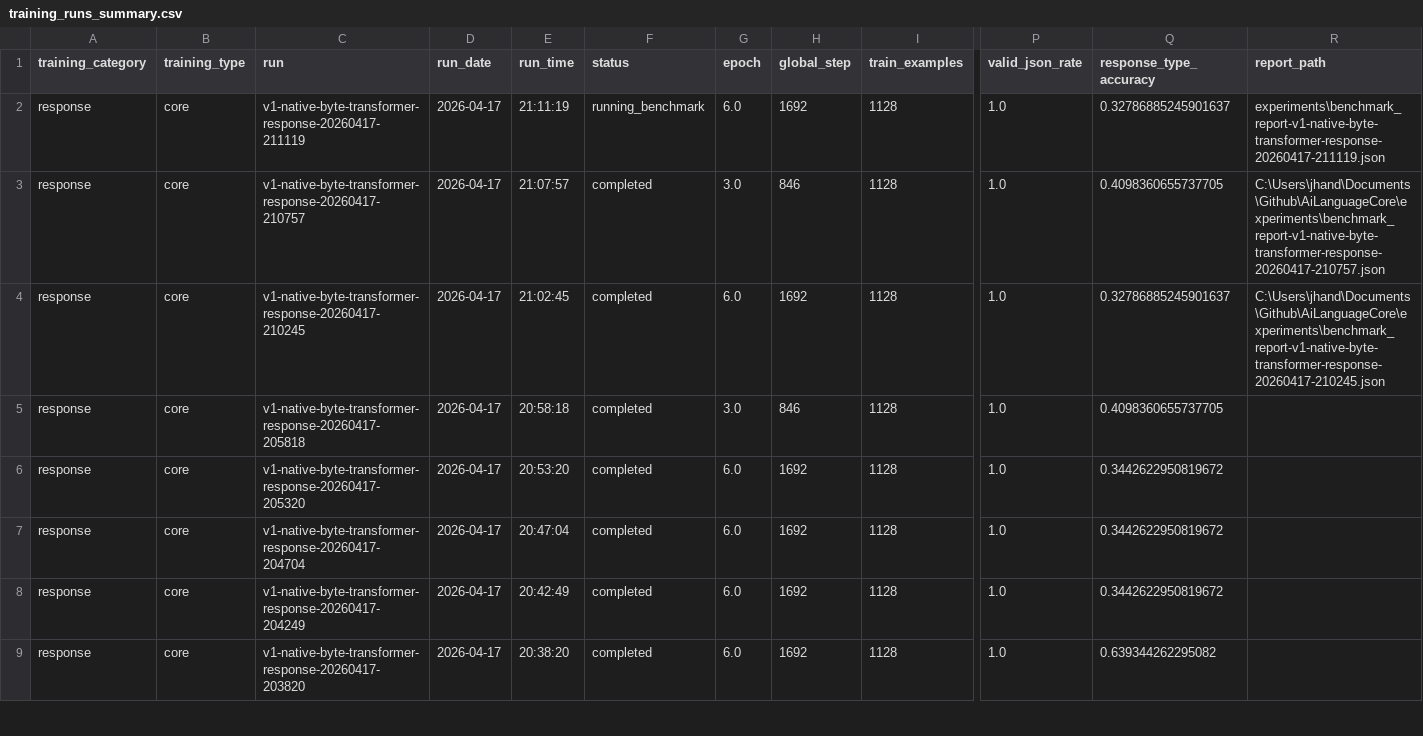
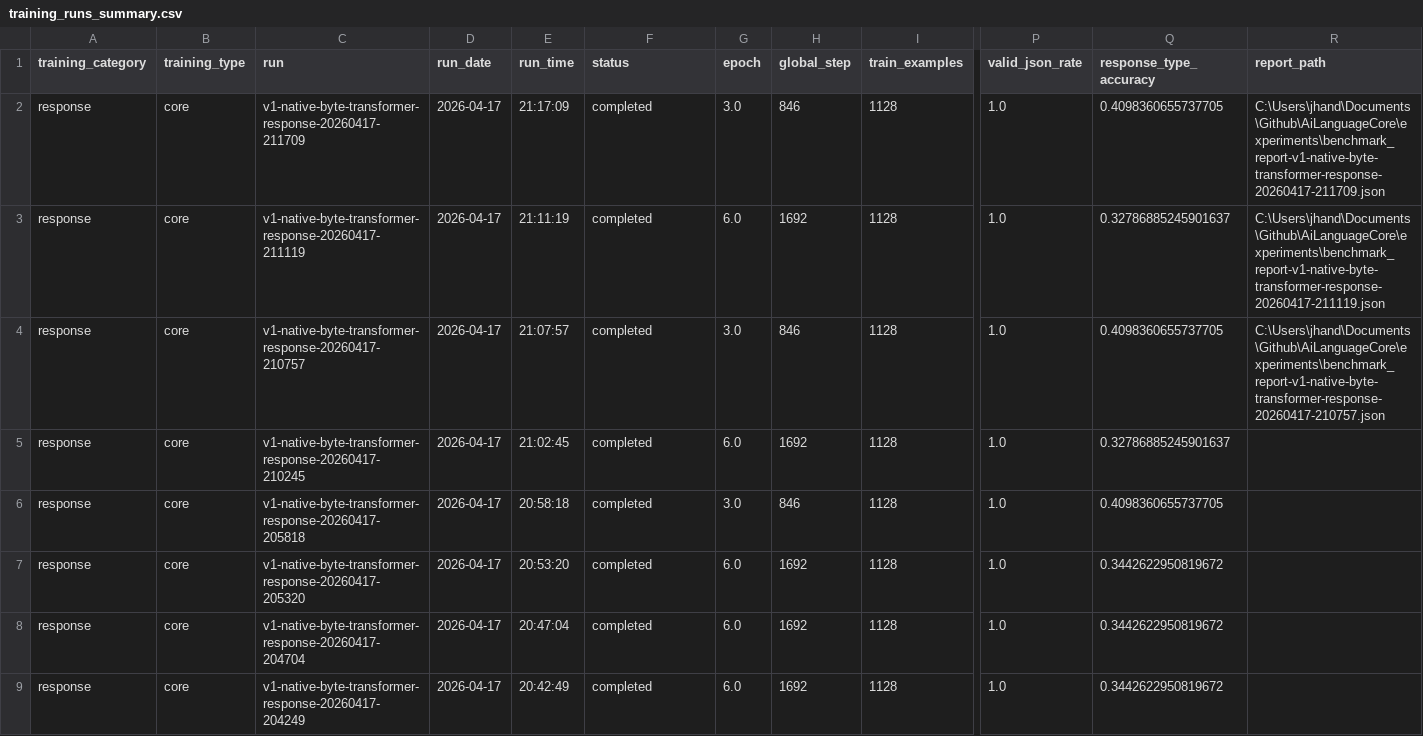
Before and after one commit to TheQuantifier/AiLanguageCore, a CSV file: experiments/training_runs_summary.csv, drawn as a sheet; only a part is shown, gaps mark what is left out; the shorter side is filled out with more unchanged rows; addresses are those after the commit; rows hold the shown columns only; the diff names each change by its address in the sheet, - before the commit and + after, or states it on an @@ line.

```diff
--- a/experiments/training_runs_summary.csv
+++ b/experiments/training_runs_summary.csv
+row 2: response | core | v1-native-byte-transformer-response-20260417-211709 | 2026-04-17 | 21:17:09 | completed | 3.0 | 846 | 1128 | 1.0 | 0.4098360655737705 | C:\Users\jhand\Documents\Github\AiLanguageCore\experiments\benchmark_report-v1-native-byte-transformer-response-20260417-211709.json
-F3 (status): running_benchmark
+F3 (status): completed
-R3 (report_path): experiments\benchmark_report-v1-native-byte-transformer-response-20260417-211119.json
+R3 (report_path): C:\Users\jhand\Documents\Github\AiLanguageCore\experiments\benchmark_report-v1-native-byte-transformer-response-20260417-211119.json
-R5 (report_path): C:\Users\jhand\Documents\Github\AiLanguageCore\experiments\benchmark_report-v1-native-byte-transformer-response-20260417-210245.json
+R5 (report_path): (empty)
```
Also changed, not shown: 11 other files.
